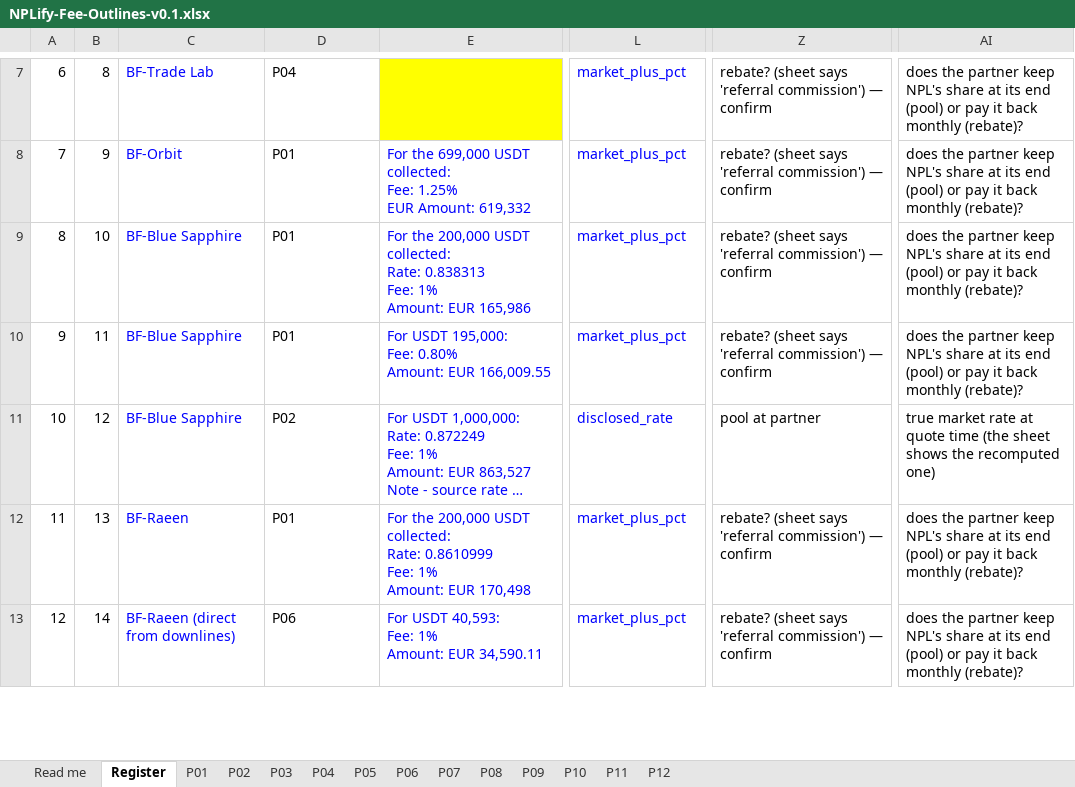
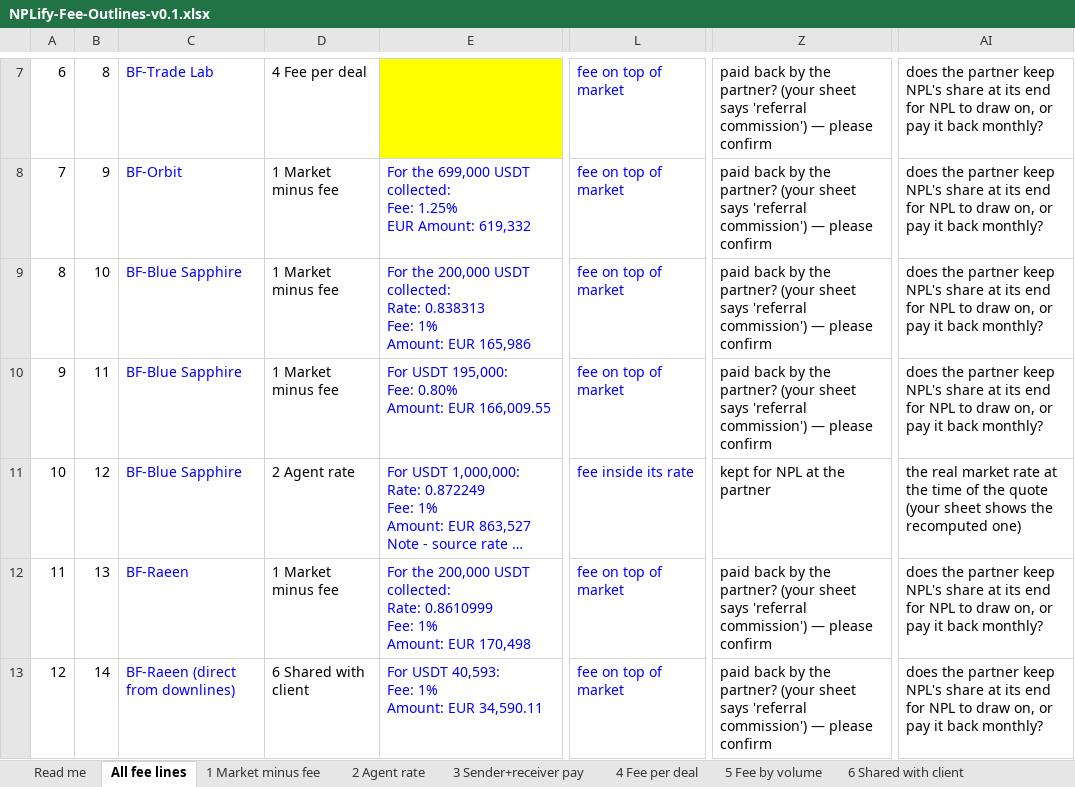
Before and after one commit to ayushman-parasar/NPLIFY, an Excel workbook: docs/NPLify-Fee-Outlines-v0.1.xlsx, sheet All fee lines, drawn as a sheet; only a part is shown, gaps mark what is left out; long unchanged cells end in …; values as stored, in another font and other column widths than the file's, no borders; the diff covers the shown part only; the diff names each change by its address in the sheet, - before the commit and + after, or states it on an @@ line.

Commit message:
Fee outlines: NPL vocabulary throughout; system field mapping moved to a For New XP sheet

```diff
--- a/docs/NPLify-Fee-Outlines-v0.1.xlsx (sheet All fee lines)
+++ b/docs/NPLify-Fee-Outlines-v0.1.xlsx (sheet All fee lines)
-sheet tab: Register
+sheet tab: All fee lines
-sheet tab: P01
+sheet tab: 1 Market minus fee
-sheet tab: P02
+sheet tab: 2 Agent rate
-sheet tab: P03
+sheet tab: 3 Sender+receiver pay
-sheet tab: P04
+sheet tab: 4 Fee per deal
-sheet tab: P05
+sheet tab: 5 Fee by volume
-sheet tab: P06
+sheet tab: 6 Shared with client
-D7: P04
+D7: 4 Fee per deal
-L7:L10: market_plus_pct
+L7:L10: fee on top of market
-Z7:Z10: rebate? (sheet says 'referral commission') — confirm
+Z7:Z10: paid back by the partner? (your sheet says 'referral commission') — please confirm
-AI7:AI10: …its end (pool) or pay it back monthly (rebate)?
+AI7:AI10: …its end for NPL to draw on, or pay it back monthly?
-D8:D10: P01
+D8:D10: 1 Market minus fee
-D11: P02
+D11: 2 Agent rate
-L11: disclosed_rate
+L11: fee inside its rate
-Z11: pool at partner
+Z11: kept for NPL at the partner
-AI11: true market rate at quote time (the sheet shows…
+AI11: the real market rate at the time of the quote (your sheet shows…
-D12: P01
+D12: 1 Market minus fee
-L12:L13: market_plus_pct
+L12:L13: fee on top of market
-Z12:Z13: rebate? (sheet says 'referral commission') — confirm
+Z12:Z13: paid back by the partner? (your sheet says 'referral commission') — please confirm
-AI12:AI13: …its end (pool) or pay it back monthly (rebate)?
+AI12:AI13: …its end for NPL to draw on, or pay it back monthly?
-D13: P06
+D13: 6 Shared with client
```
Also changed, not shown: 1 added row, 1 removed row and 141 edited cells elsewhere in this sheet, sheet 2 Agent rate, sheet 9 Withdrawal, sheet 11 No-fee internal, sheet 4 Fee per deal, sheet 12 Same currency, sheet 1 Market minus fee, 7 more sheets, other sheet tabs, formulas that keep their value, 1 other file.
